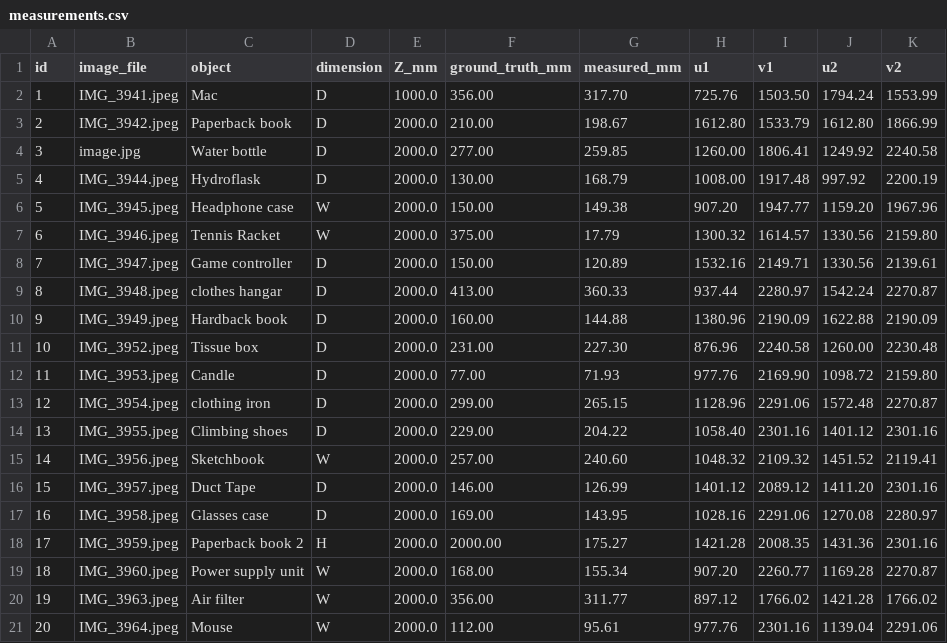
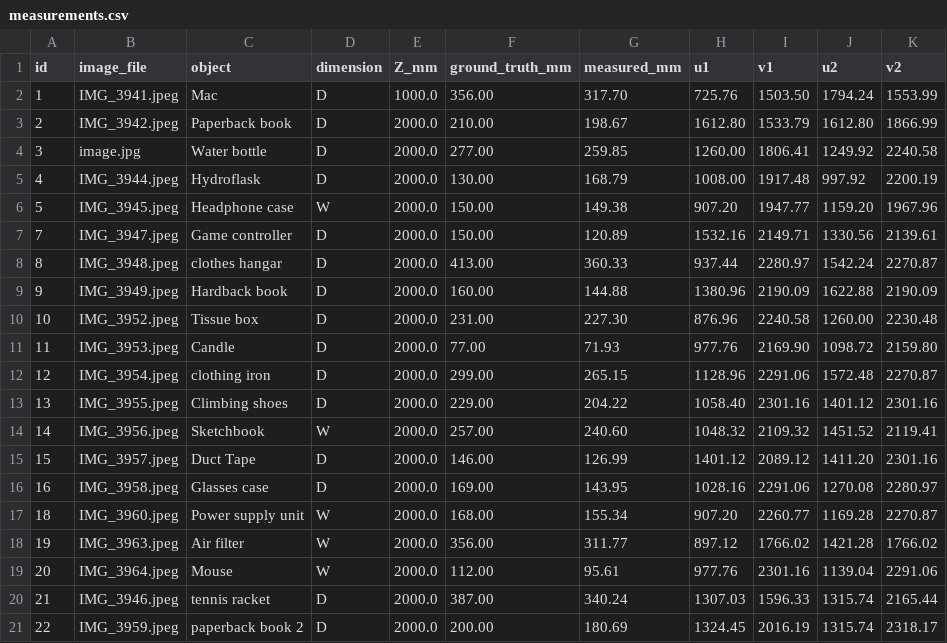
Before and after one commit to RagDoll95/CSC8830_Assignments, a CSV file: week_2/module2/validation/data/measurements.csv, drawn as a sheet.

```diff
--- a/week_2/module2/validation/data/measurements.csv
+++ b/week_2/module2/validation/data/measurements.csv
@@ -6,3 +6,2 @@ id,image_file,object,dimension,Z_mm,ground_truth_mm,measured_mm,u1,v1,u2,v2
 5,IMG_3945.jpeg,Headphone case,W,2000.0,150.00,149.38,907.20,1947.77,1159.20,1967.96
-6,IMG_3946.jpeg,Tennis Racket,W,2000.0,375.00,17.79,1300.32,1614.57,1330.56,2159.80
 7,IMG_3947.jpeg,Game controller,D,2000.0,150.00,120.89,1532.16,2149.71,1330.56,2139.61
@@ -17,3 +16,2 @@ id,image_file,object,dimension,Z_mm,ground_truth_mm,measured_mm,u1,v1,u2,v2
 16,IMG_3958.jpeg,Glasses case,D,2000.0,169.00,143.95,1028.16,2291.06,1270.08,2280.97
-17,IMG_3959.jpeg,Paperback book 2,H,2000.0,2000.00,175.27,1421.28,2008.35,1431.36,2301.16
 18,IMG_3960.jpeg,Power supply unit,W,2000.0,168.00,155.34,907.20,2260.77,1169.28,2270.87
@@ -21 +19,3 @@ id,image_file,object,dimension,Z_mm,ground_truth_mm,measured_mm,u1,v1,u2,v2
 20,IMG_3964.jpeg,Mouse,W,2000.0,112.00,95.61,977.76,2301.16,1139.04,2291.06
+21,IMG_3946.jpeg,tennis racket,D,2000.0,387.00,340.24,1307.03,1596.33,1315.74,2165.44
+22,IMG_3959.jpeg,paperback book 2,D,2000.0,200.00,180.69,1324.45,2016.19,1315.74,2318.17
```
Also changed, not shown: week_2/module2/validation/output/measurements_with_errors.csv, 8 other files.
